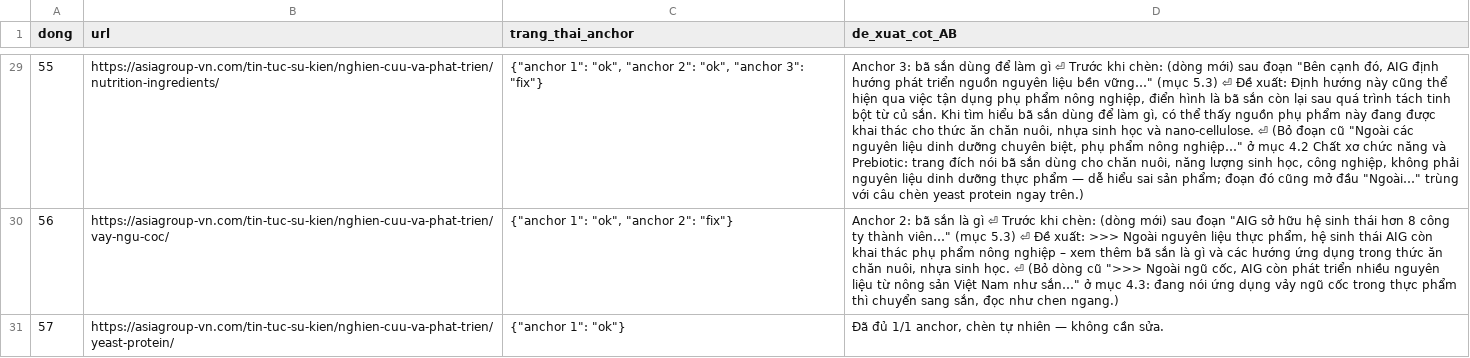
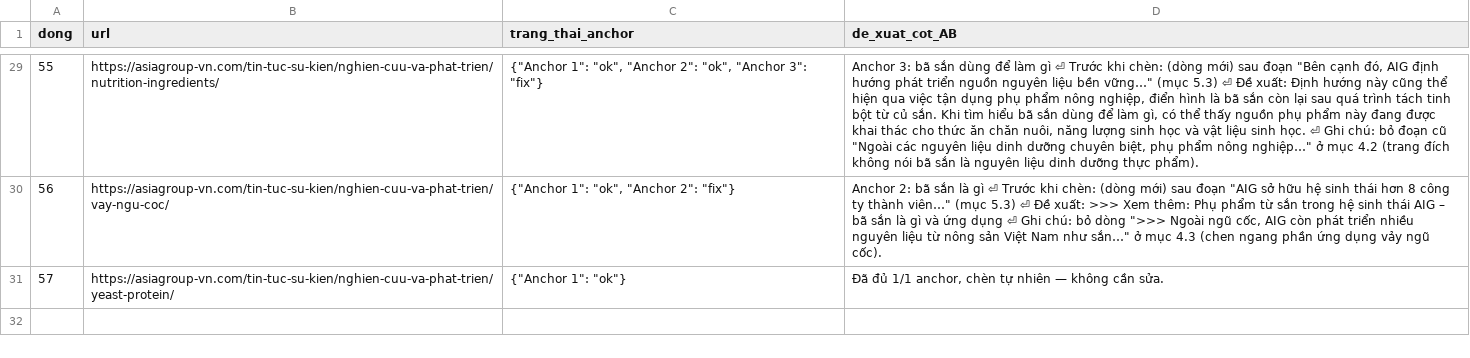
Before and after one commit to vuthithuytrang-lab/trang, a CSV file: cong-cu/tao-docs-tu-url/aig/de-xuat-dot1.csv, drawn as a sheet; only a part is shown, gaps mark what is left out; the diff covers the shown part only; the diff names each change by its address in the sheet, - before the commit and + after, or states it on an @@ line.

```diff
--- a/cong-cu/tao-docs-tu-url/aig/de-xuat-dot1.csv
+++ b/cong-cu/tao-docs-tu-url/aig/de-xuat-dot1.csv
-C29 (trang_thai_anchor): {"anchor 1": "ok", "anchor 2": "ok", "anchor 3": "fix"}
+C29 (trang_thai_anchor): {"Anchor 1": "ok", "Anchor 2": "ok", "Anchor 3": "fix"}
-D29 (de_xuat_cot_AB): …chăn nuôi, nhựa sinh học và nano-cellulose. ⏎ (Bỏ đoạn cũ "Ngoài các nguyên liệu dinh dưỡng chuyên biệt, phụ phẩm nông nghiệp…" ở mục 4.2 Chất xơ chức năng và Prebiotic: trang đích nói bã sắn dùng cho chăn nuôi, năng lượng sinh học, công nghiệp, không phải nguyên liệu dinh dưỡng thực phẩm — dễ hiểu sai sản phẩm; đoạn đó cũng mở đầu "Ngoài…" trùng với câu chèn yeast protein ngay trên.)
+D29 (de_xuat_cot_AB): …chăn nuôi, năng lượng sinh học và vật liệu sinh học. ⏎ Ghi chú: bỏ đoạn cũ "Ngoài các nguyên liệu dinh dưỡng chuyên biệt, phụ phẩm nông nghiệp…" ở mục 4.2 (trang đích không nói bã sắn là nguyên liệu dinh dưỡng thực phẩm).
-C30 (trang_thai_anchor): {"anchor 1": "ok", "anchor 2": "fix"}
+C30 (trang_thai_anchor): {"Anchor 1": "ok", "Anchor 2": "fix"}
-D30 (de_xuat_cot_AB): …xuất: >>> Ngoài nguyên liệu thực phẩm, hệ sinh thái AIG còn khai thác phụ phẩm nông nghiệp – xem thêm bã sắn là gì và các hướng ứng dụng trong thức ăn chăn nuôi, nhựa sinh học. ⏎ (Bỏ dòng cũ ">>> Ngoài ngũ cốc, AIG còn phát triển nhiều nguyên liệu từ nông sản Việt Nam như sắn…" ở mục 4.3: đang nói ứng dụng vảy ngũ cốc trong thực phẩm thì chuyển sang sắn, đọc như chen ngang.)
+D30 (de_xuat_cot_AB): …xuất: >>> Xem thêm: Phụ phẩm từ sắn trong hệ sinh thái AIG – bã sắn là gì và ứng dụng ⏎ Ghi chú: bỏ dòng ">>> Ngoài ngũ cốc, AIG còn phát triển nhiều nguyên liệu từ nông sản Việt Nam như sắn…" ở mục 4.3 (chen ngang phần ứng dụng vảy ngũ cốc).
-C31 (trang_thai_anchor): {"anchor 1": "ok"}
+C31 (trang_thai_anchor): {"Anchor 1": "ok"}
```
Also changed, not shown: 33 edited cells elsewhere in this file, 2 other files.
